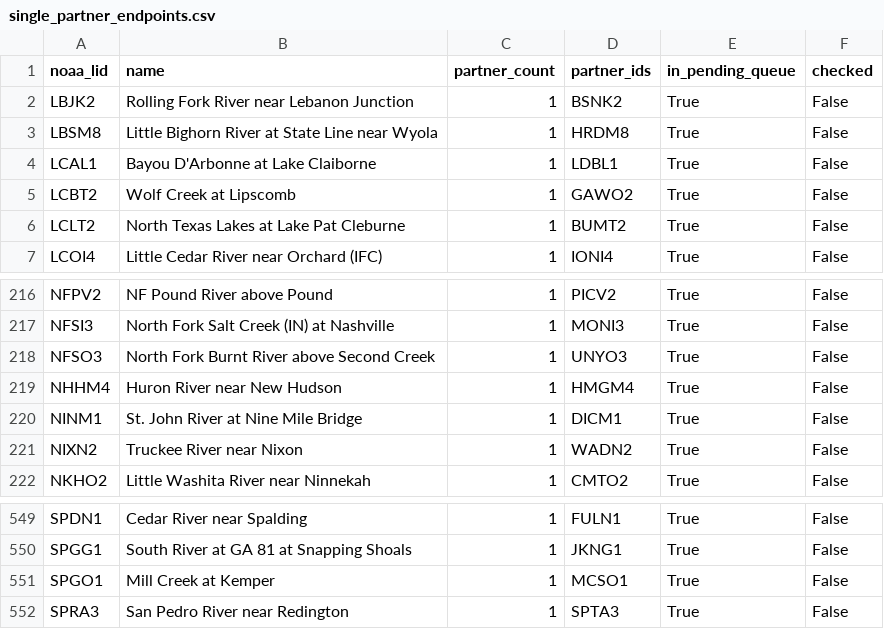
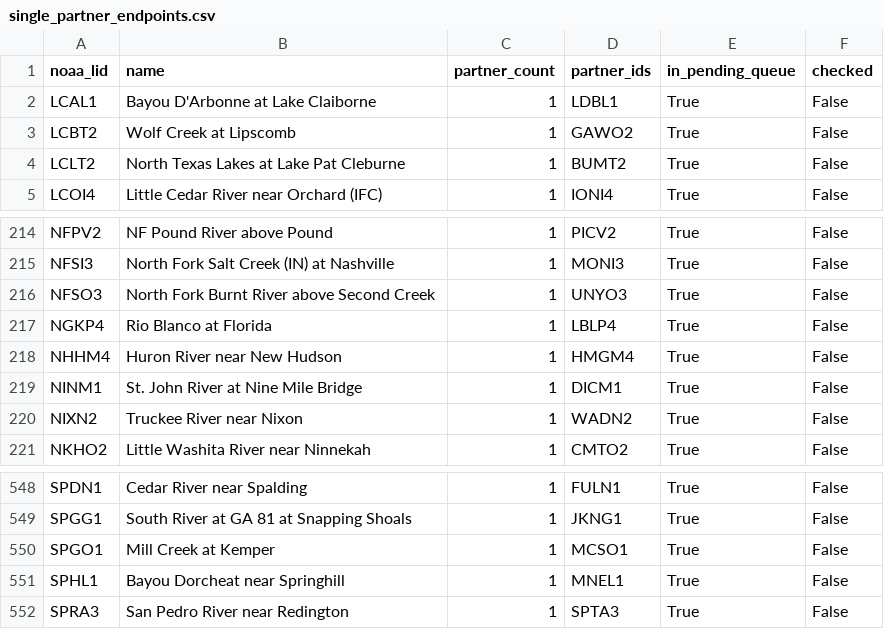
Before and after one commit to pbangiola/paddlersmap, a CSV file: data/network_audit/single_partner_endpoints.csv, drawn as a sheet; only a part is shown, gaps mark what is left out; removed rows and columns are numbered as before the commit, all else as after; the diff names each change by its address in the sheet, - before the commit and + after, or states it on an @@ line.

```diff
--- a/data/network_audit/single_partner_endpoints.csv
+++ b/data/network_audit/single_partner_endpoints.csv
-row 2: LBJK2 | Rolling Fork River near Lebanon Junction | 1 | BSNK2 | True | False
-row 3: LBSM8 | Little Bighorn River at State Line near Wyola | 1 | HRDM8 | True | False
+row 217: NGKP4 | Rio Blanco at Florida | 1 | LBLP4 | True | False
+row 551: SPHL1 | Bayou Dorcheat near Springhill | 1 | MNEL1 | True | False
```
Also changed, not shown: data/network_audit/unchecked_endpoints.csv, 3 other files.
